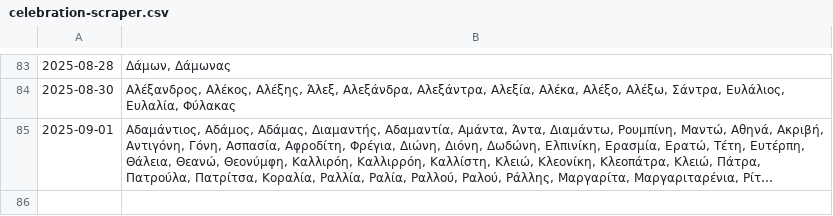
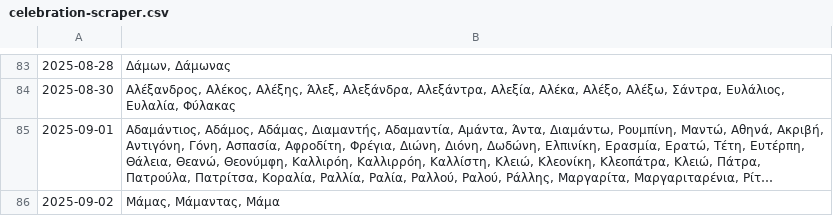
Before and after one commit to anargis/celebration-scraper, a CSV file: celebration-scraper.csv, drawn as a sheet; only a part is shown, gaps mark what is left out; long unchanged cells end in …; the diff names each change by its address in the sheet, - before the commit and + after, or states it on an @@ line.

```diff
--- a/celebration-scraper.csv
+++ b/celebration-scraper.csv
+row 86: 2025-09-02 | Μάμας, Μάμαντας, Μάμα
```
